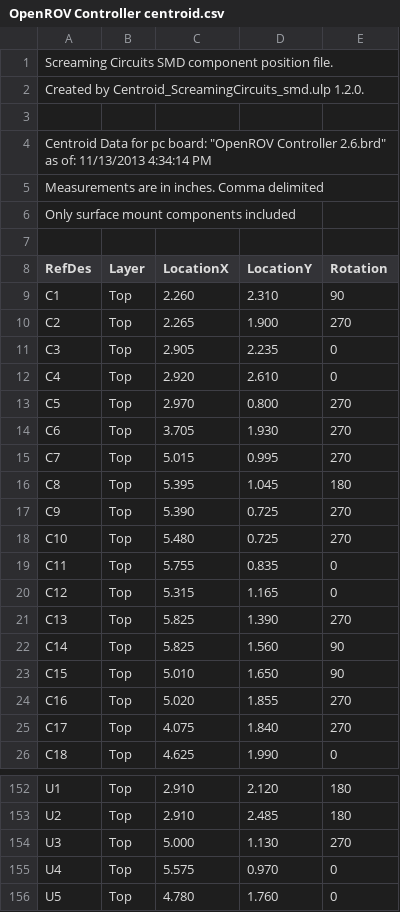
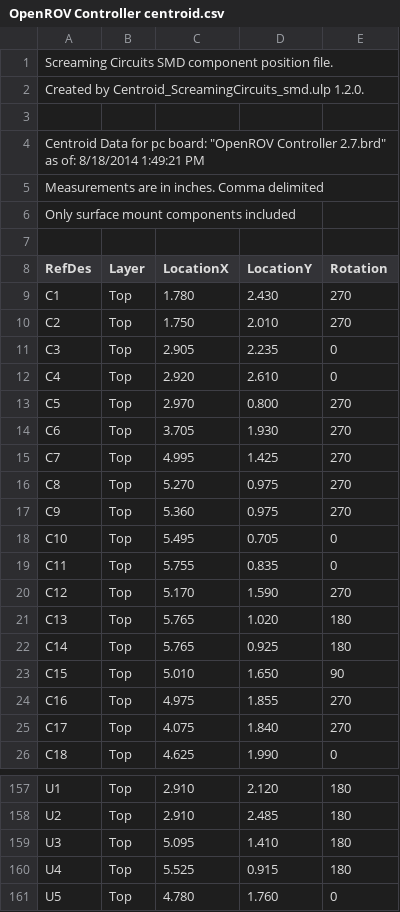
Before and after one commit to Alex2114/openrov-electronics-contoller, a CSV file: OpenROV Controller centroid.csv, drawn as a sheet; only a part is shown, gaps mark what is left out; the diff covers the shown part only.

```diff
--- a/OpenROV Controller centroid.csv
+++ b/OpenROV Controller centroid.csv
@@ -3,3 +3,3 @@ Created by Centroid_ScreamingCircuits_smd.ulp 1.2.0.
 
-Centroid Data for pc board: "OpenROV Controller 2.6.brd" as of: 11/13/2013 4:34:14 PM
+Centroid Data for pc board: "OpenROV Controller 2.7.brd" as of: 8/18/2014 1:49:21 PM
 Measurements are in inches. Comma delimited
@@ -8,4 +8,4 @@ Only surface mount components included
 RefDes,Layer,LocationX,LocationY,Rotation
-C1,Top,2.260,2.310,90
-C2,Top,2.265,1.900,270
+C1,Top,1.780,2.430,270
+C2,Top,1.750,2.010,270
 C3,Top,2.905,2.235,0
@@ -14,12 +14,12 @@ C5,Top,2.970,0.800,270
 C6,Top,3.705,1.930,270
-C7,Top,5.015,0.995,270
-C8,Top,5.395,1.045,180
-C9,Top,5.390,0.725,270
-C10,Top,5.480,0.725,270
+C7,Top,4.995,1.425,270
+C8,Top,5.270,0.975,270
+C9,Top,5.360,0.975,270
+C10,Top,5.495,0.705,0
 C11,Top,5.755,0.835,0
-C12,Top,5.315,1.165,0
-C13,Top,5.825,1.390,270
-C14,Top,5.825,1.560,90
+C12,Top,5.170,1.590,270
+C13,Top,5.765,1.020,180
+C14,Top,5.765,0.925,180
 C15,Top,5.010,1.650,90
-C16,Top,5.020,1.855,270
+C16,Top,4.975,1.855,270
 C17,Top,4.075,1.840,270
@@ -153,4 +158,4 @@ U1,Top,2.910,2.120,180
 U2,Top,2.910,2.485,180
-U3,Top,5.000,1.130,270
-U4,Top,5.575,0.970,0
+U3,Top,5.095,1.410,180
+U4,Top,5.525,0.915,180
 U5,Top,4.780,1.760,0
```
Also changed, not shown: 7 added rows, 1 removed row and 68 edited cells elsewhere in this file, 47 other files.
